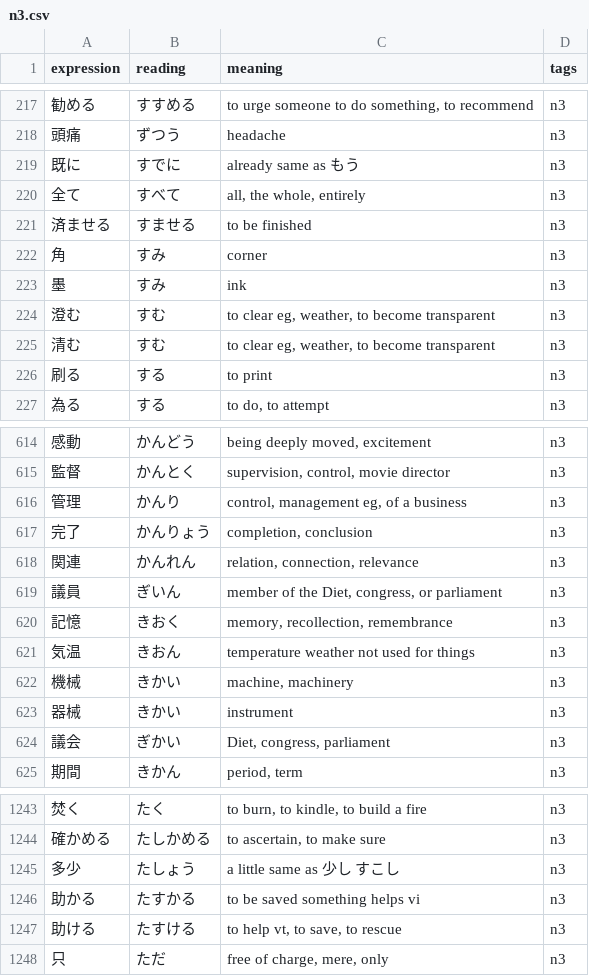
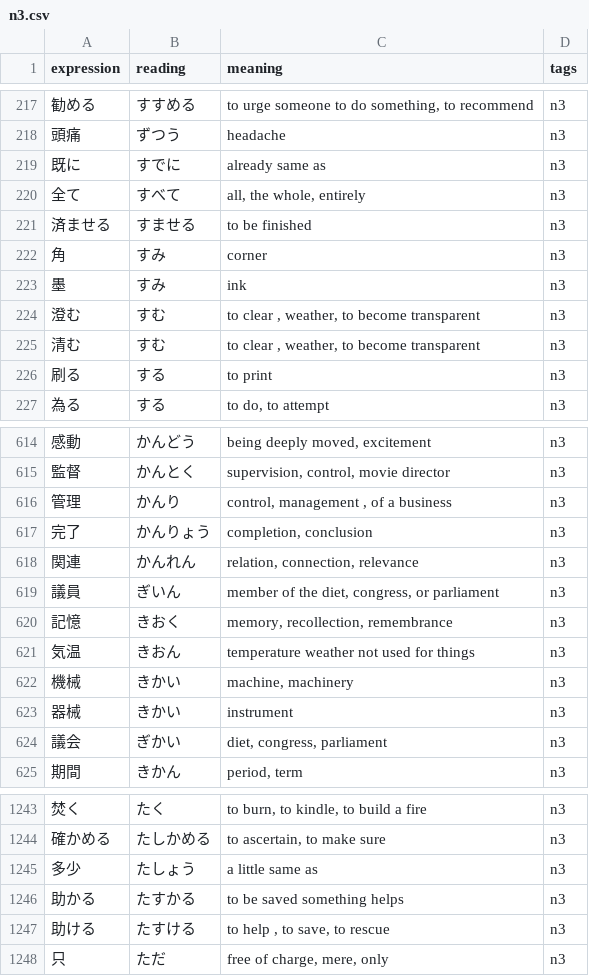
Before and after one commit to just1nt1me/kanji_app, a CSV file: media/csvs/n3.csv, drawn as a sheet; only a part is shown, gaps mark what is left out; the diff covers the shown part only.

```diff
--- a/media/csvs/n3.csv
+++ b/media/csvs/n3.csv
@@ -218,3 +218,3 @@ expression,reading,meaning,tags
 頭痛,ずつう,headache,n3
-既に,すでに,already same as もう,n3
+既に,すでに,already same as ,n3
 全て,すべて,"all, the whole, entirely",n3
@@ -223,4 +223,4 @@ expression,reading,meaning,tags
 墨,すみ,ink,n3
-澄む,すむ,"to clear eg, weather, to become transparent",n3
-清む,すむ,"to clear eg, weather, to become transparent",n3
+澄む,すむ,"to clear , weather, to become transparent",n3
+清む,すむ,"to clear , weather, to become transparent",n3
 刷る,する,to print,n3
@@ -615,6 +615,6 @@ expression,reading,meaning,tags
 監督,かんとく,"supervision, control, movie director",n3
-管理,かんり,"control, management eg, of a business",n3
+管理,かんり,"control, management , of a business",n3
 完了,かんりょう,"completion, conclusion",n3
 関連,かんれん,"relation, connection, relevance",n3
-議員,ぎいん,"member of the Diet, congress, or parliament",n3
+議員,ぎいん,"member of the diet, congress, or parliament",n3
 記憶,きおく,"memory, recollection, remembrance",n3
@@ -623,3 +623,3 @@ expression,reading,meaning,tags
 器械,きかい,instrument,n3
-議会,ぎかい,"Diet, congress, parliament",n3
+議会,ぎかい,"diet, congress, parliament",n3
 期間,きかん,"period, term",n3
@@ -1244,5 +1244,5 @@ expression,reading,meaning,tags
 確かめる,たしかめる,"to ascertain, to make sure",n3
-多少,たしょう,a little same as 少し すこし,n3
-助かる,たすかる,to be saved something helps vi,n3
-助ける,たすける,"to help vt, to save, to rescue",n3
+多少,たしょう,a little same as  ,n3
+助かる,たすかる,to be saved something helps ,n3
+助ける,たすける,"to help , to save, to rescue",n3
 只,ただ,"free of charge, mere, only",n3
```
Also changed, not shown: 65 edited cells elsewhere in this file, media/csvs/n1.csv, media/csvs/n2.csv, 4 other files.
